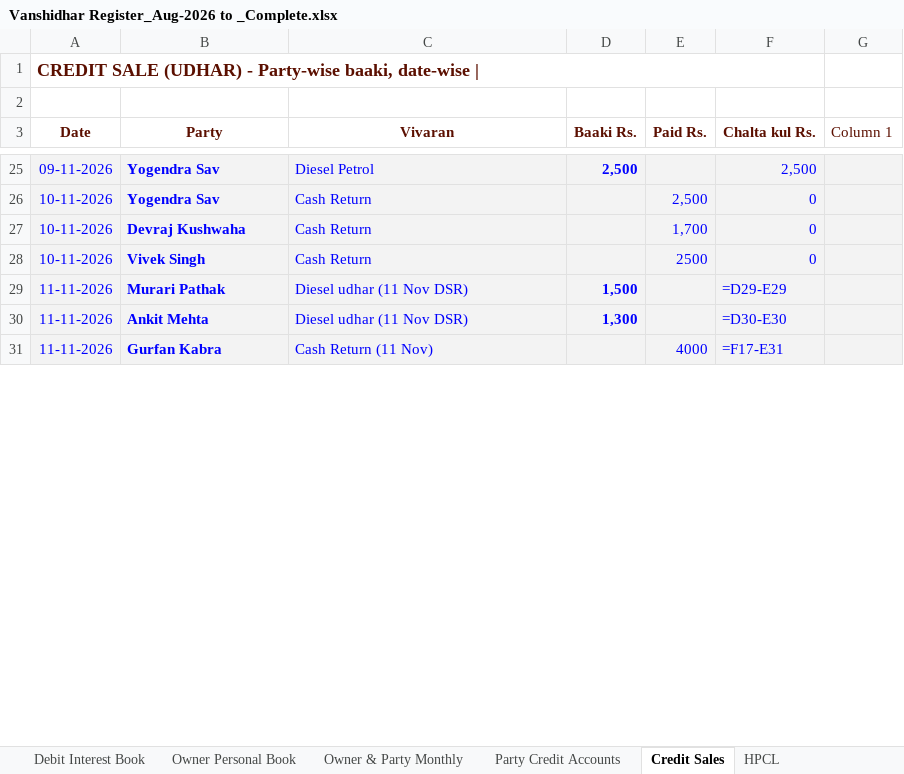
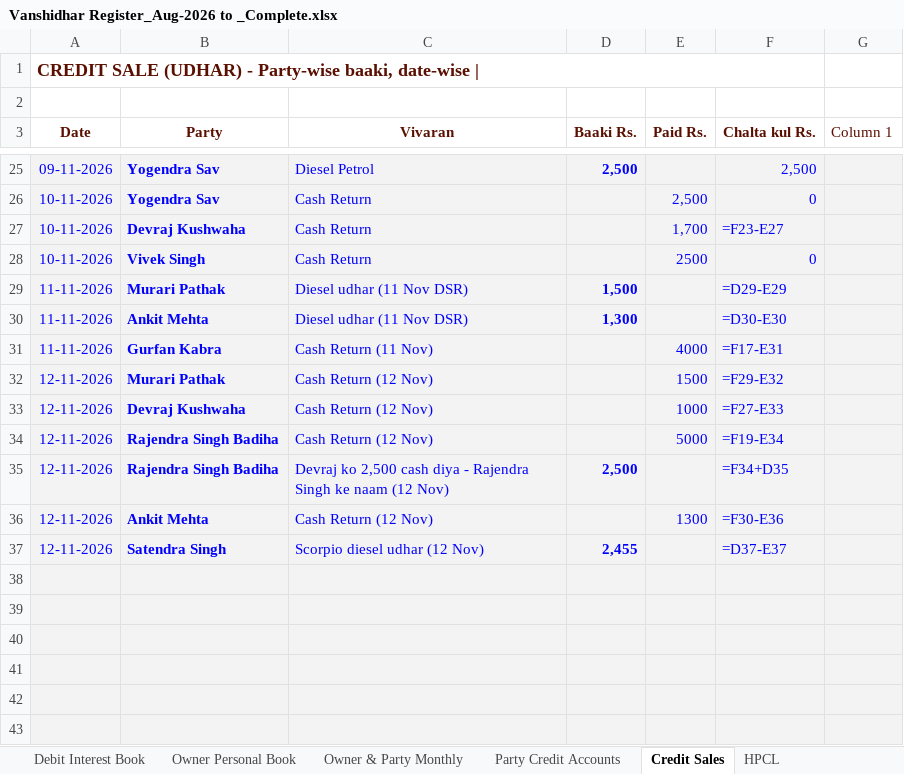
Before and after one commit to vanshidharpetroleum-hue/VANSHIDHAR-PETROLEUM-HPCL-PORTAL-01, an Excel workbook: Vanshidhar Register_Aug-2026 to _Complete.xlsx, sheet Credit Sales, drawn as a sheet; only a part is shown, gaps mark what is left out; values as stored, in another font and other column widths than the file's, no borders; formulas without a stored value are shown as written; charts and pictures and table styles not drawn; the diff covers the shown part only; the diff names each change by its address in the sheet, - before the commit and + after, or states it on an @@ line.

```diff
--- a/Vanshidhar Register_Aug-2026 to _Complete.xlsx (sheet Credit Sales)
+++ b/Vanshidhar Register_Aug-2026 to _Complete.xlsx (sheet Credit Sales)
-F27 (Chalta kul Rs.): 0
+F27 (Chalta kul Rs.): =F23-E27
+row 32: 12-11-2026 | Murari Pathak | Cash Return (12 Nov) |  | 1500 | =F29-E32
+row 33: 12-11-2026 | Devraj Kushwaha | Cash Return (12 Nov) |  | 1000 | =F27-E33
+row 34: 12-11-2026 | Rajendra Singh Badiha | Cash Return (12 Nov) |  | 5000 | =F19-E34
+row 35: 12-11-2026 | Rajendra Singh Badiha | Devraj ko 2,500 cash diya - Rajendra Singh ke naam (12 Nov) | 2,500 |  | =F34+D35
+row 36: 12-11-2026 | Ankit Mehta | Cash Return (12 Nov) |  | 1300 | =F30-E36
+row 37: 12-11-2026 | Satendra Singh | Scorpio diesel udhar (12 Nov) | 2,455 |  | =D37-E37
+row 38: (empty)
+row 39: (empty)
+row 40: (empty)
+row 41: (empty)
+row 42: (empty)
+row 43: (empty)
```
Also changed, not shown: 18 added rows and 3 edited cells elsewhere in this sheet, formulas that keep their value, 2 other files.
